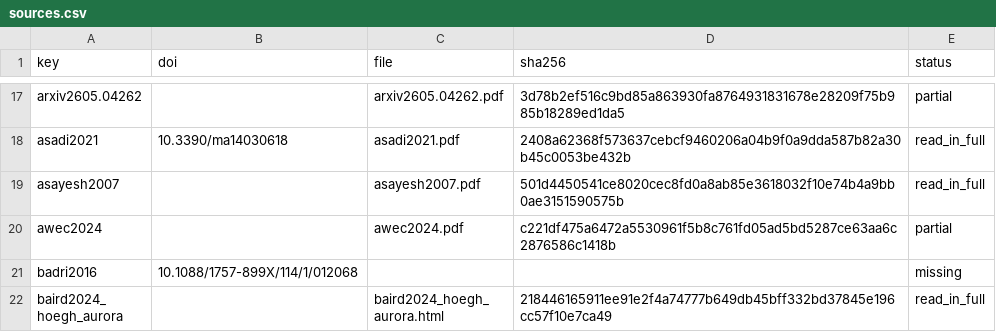
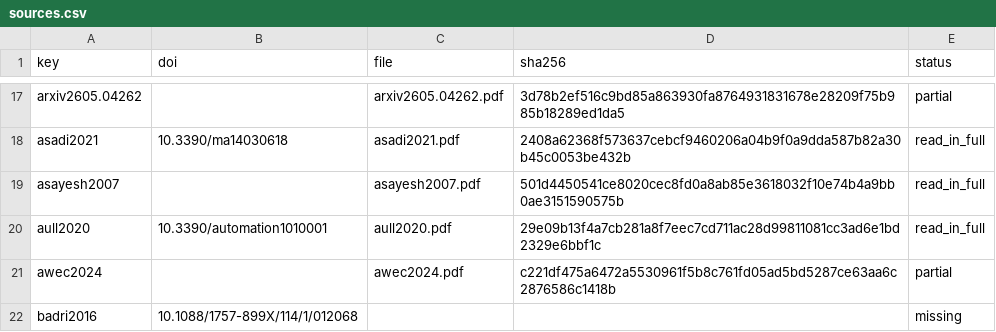
Before and after one commit to 1-Bart-1/WindShipOpt.jl, a CSV file: paper/sources.csv, drawn as a sheet; only a part is shown, gaps mark what is left out; the shorter side is filled out with more unchanged rows.

```diff
--- a/paper/sources.csv
+++ b/paper/sources.csv
@@ -19,2 +19,3 @@ asadi2021,10.3390/ma14030618,asadi2021.pdf,2408a62368f573637cebcf9460206a04b9f0a
 asayesh2007,,asayesh2007.pdf,501d4450541ce8020cec8fd0a8ab85e3618032f10e74b4a9bb0ae3151590575b,read_in_full
+aull2020,10.3390/automation1010001,aull2020.pdf,29e09b13f4a7cb281a8f7eec7cd711ac28d99811081cc3ad6e1bd2329e6bbf1c,read_in_full
 awec2024,,awec2024.pdf,c221df475a6472a5530961f5b8c761fd05ad5bd5287ce63aa6c2876586c1418b,partial
```
Also changed, not shown: 8 other files.
